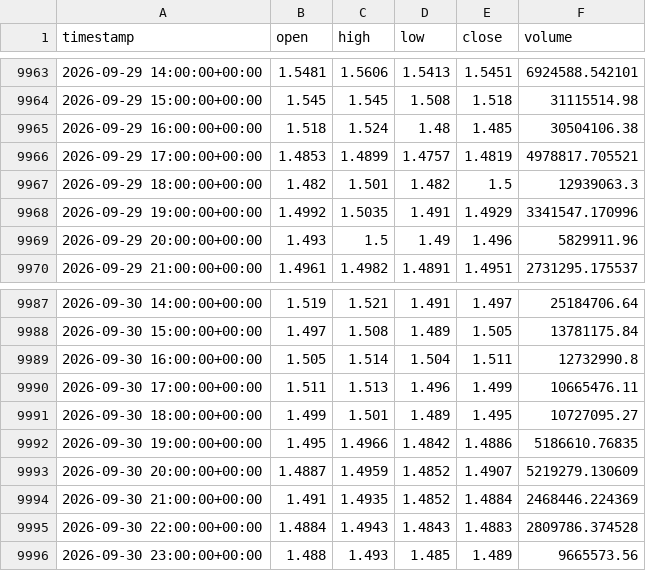
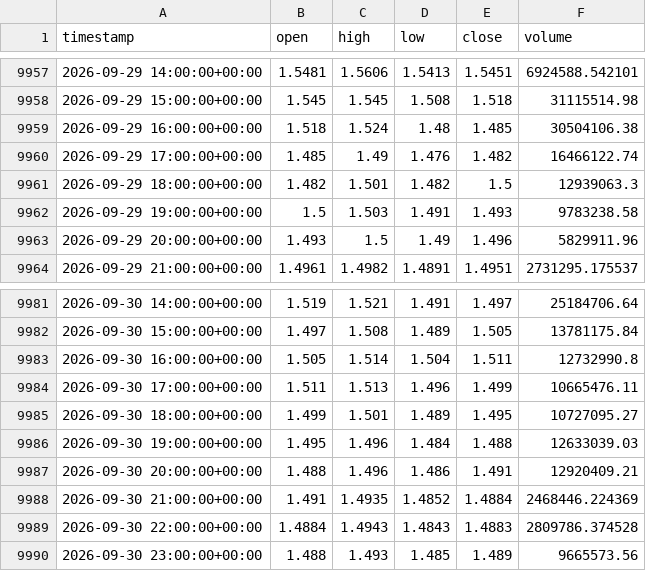
Before and after one commit to punkgenius84/Waynes-World-XRP-Bot, a CSV file: history/XRP.csv, drawn as a sheet; only a part is shown, gaps mark what is left out; the diff covers the shown part only.

```diff
--- a/history/XRP.csv
+++ b/history/XRP.csv
@@ -9965,5 +9959,5 @@ timestamp,open,high,low,close,volume
 2026-09-29 16:00:00+00:00,1.518,1.524,1.48,1.485,30504106.38
-2026-09-29 17:00:00+00:00,1.4853,1.4899,1.4757,1.4819,4978817.705521
+2026-09-29 17:00:00+00:00,1.485,1.49,1.476,1.482,16466122.74
 2026-09-29 18:00:00+00:00,1.482,1.501,1.482,1.5,12939063.3
-2026-09-29 19:00:00+00:00,1.4992,1.5035,1.491,1.4929,3341547.170996
+2026-09-29 19:00:00+00:00,1.5,1.503,1.491,1.493,9783238.58
 2026-09-29 20:00:00+00:00,1.493,1.5,1.49,1.496,5829911.96
@@ -9991,4 +9985,4 @@ timestamp,open,high,low,close,volume
 2026-09-30 18:00:00+00:00,1.499,1.501,1.489,1.495,10727095.27
-2026-09-30 19:00:00+00:00,1.495,1.4966,1.4842,1.4886,5186610.76835
-2026-09-30 20:00:00+00:00,1.4887,1.4959,1.4852,1.4907,5219279.130609
+2026-09-30 19:00:00+00:00,1.495,1.496,1.484,1.488,12633039.03
+2026-09-30 20:00:00+00:00,1.488,1.496,1.486,1.491,12920409.21
 2026-09-30 21:00:00+00:00,1.491,1.4935,1.4852,1.4884,2468446.224369
```
Also changed, not shown: 6 added rows, 6 removed rows and 46 edited cells elsewhere in this file.
